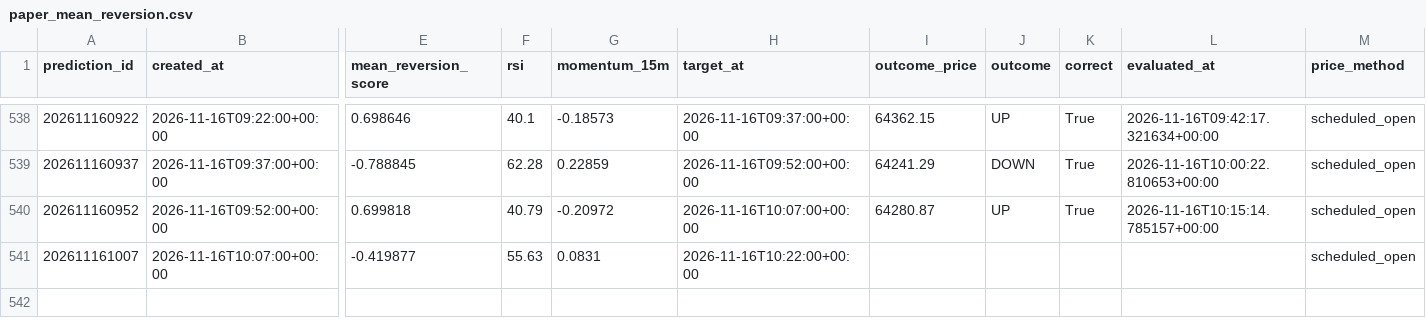
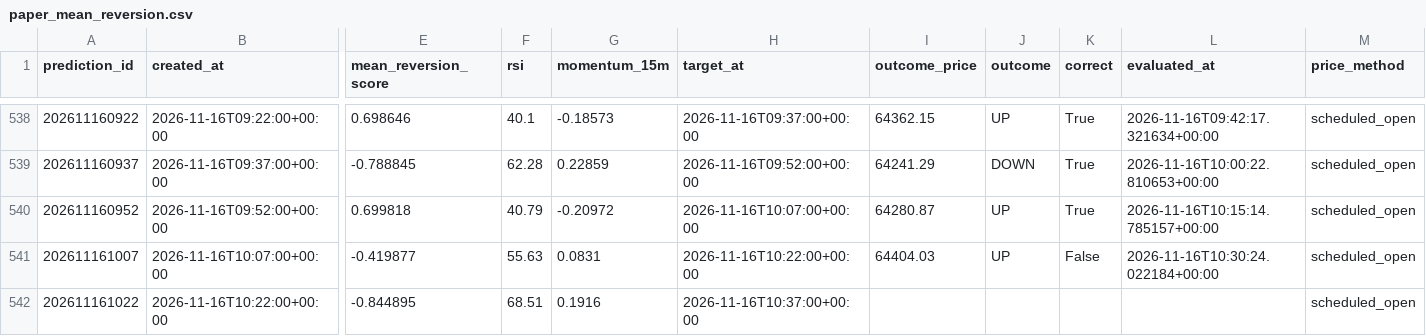
Before and after one commit to UncleJeffaffa/bitcoin-prediction-bot, a CSV file: paper_mean_reversion.csv, drawn as a sheet; only a part is shown, gaps mark what is left out; rows hold the shown columns only; the diff names each change by its address in the sheet, - before the commit and + after, or states it on an @@ line.

```diff
--- a/paper_mean_reversion.csv
+++ b/paper_mean_reversion.csv
-I541 (outcome_price): (empty)
+I541 (outcome_price): 64404.03
-J541 (outcome): (empty)
+J541 (outcome): UP
-K541 (correct): (empty)
+K541 (correct): False
-L541 (evaluated_at): (empty)
+L541 (evaluated_at): 2026-11-16T10:30:24.022184+00:00
+row 542: 202611161022 | 2026-11-16T10:22:00+00:00 | -0.844895 | 68.51 | 0.1916 | 2026-11-16T10:37:00+00:00 |  |  |  |  | scheduled_open
```
Also changed, not shown: predictions.csv.
